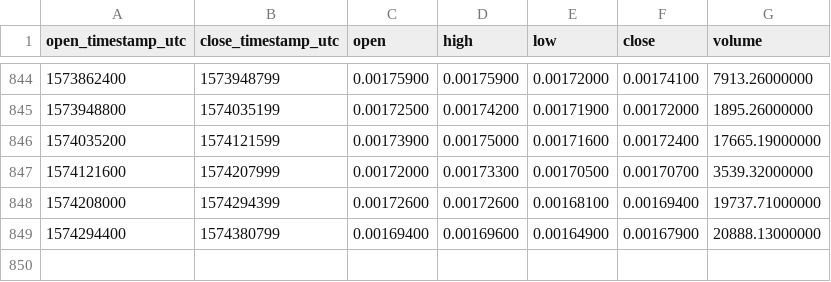
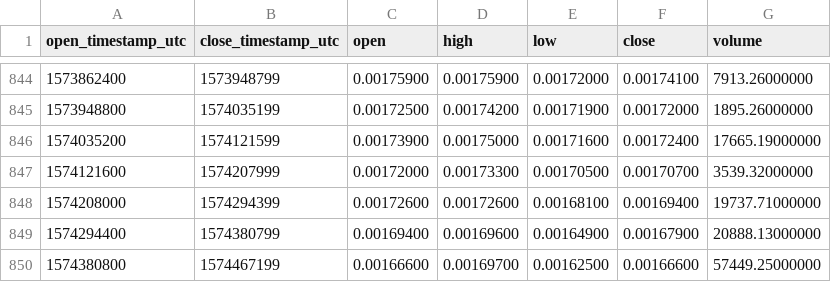
Before and after one commit to cryptobigbro/binance-BNTETH, a CSV file: binance-BNTETH-1d.csv, drawn as a sheet; only a part is shown, gaps mark what is left out.

Commit message:
Update OHLCV data.

```diff
--- a/binance-BNTETH-1d.csv
+++ b/binance-BNTETH-1d.csv
@@ -849 +849,2 @@ open_timestamp_utc,close_timestamp_utc,open,high,low,close,volume
 1574294400,1574380799,0.00169400,0.00169600,0.00164900,0.00167900,20888.13000000
+1574380800,1574467199,0.00166600,0.00169700,0.00162500,0.00166600,57449.25000000
```
Also changed, not shown: 1 other file.
